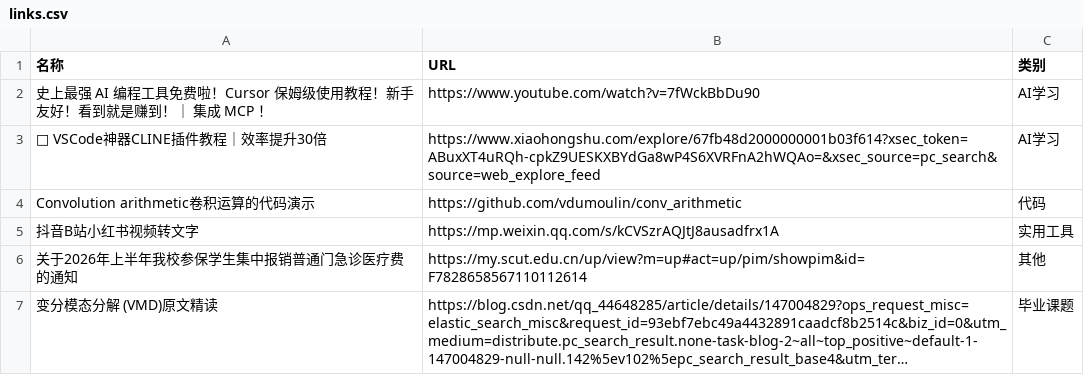
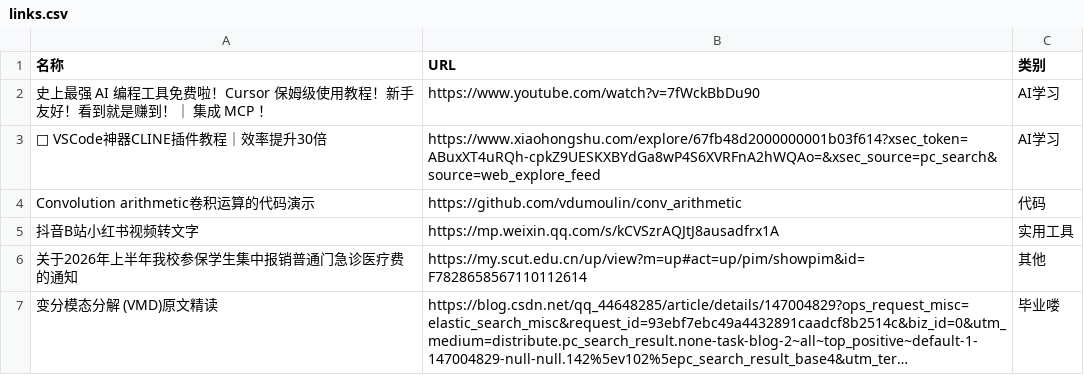
Before and after one commit to wwff3170-debug/link-manager, a CSV file: links.csv, drawn as a sheet; long unchanged cells end in …; the diff names each change by its address in the sheet, - before the commit and + after, or states it on an @@ line.

Commit message:
Update links.csv

```diff
--- a/links.csv
+++ b/links.csv
-C7 (类别): 毕业课题
+C7 (类别): 毕业喽
```
